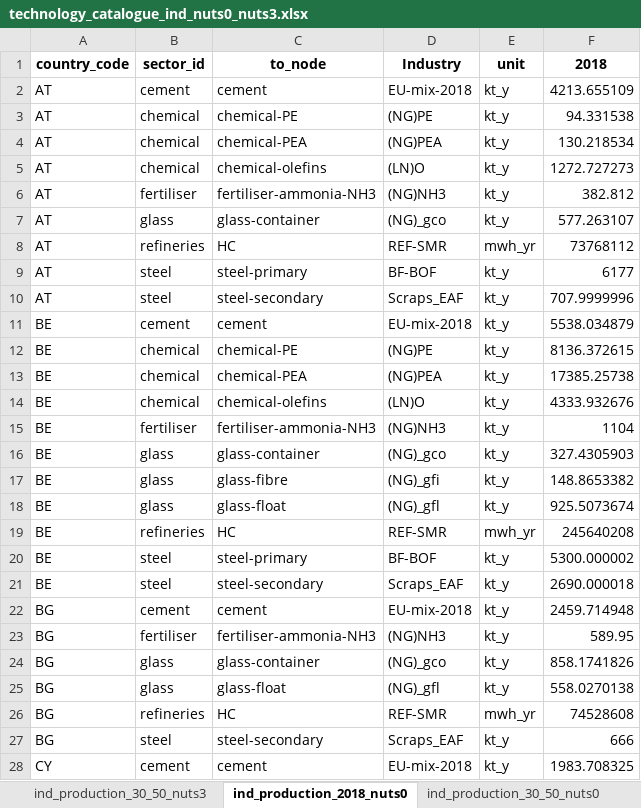
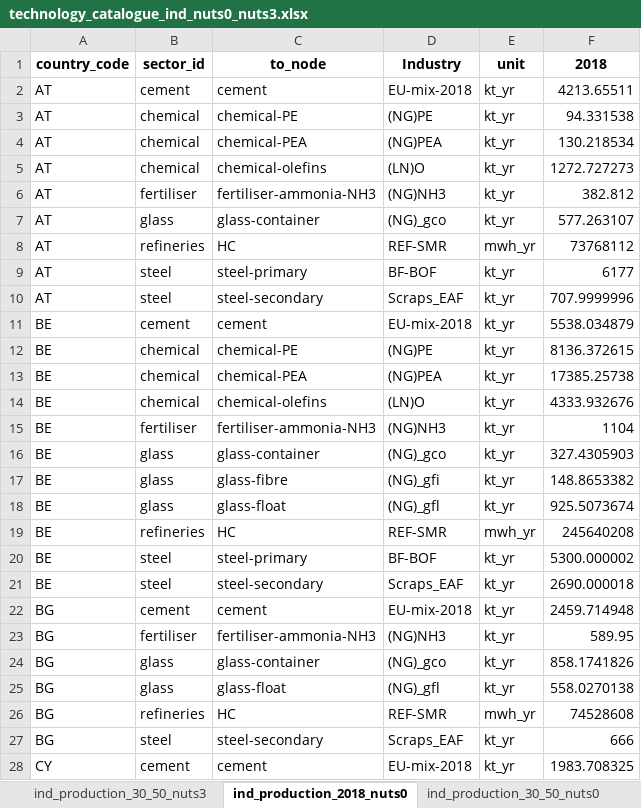
Before and after one commit to MOPO-industry/technology-catalogue-and-gap-analysis, an Excel workbook: outputs/technology_catalogue/technology_catalogue_ind_nuts0_nuts3.xlsx, sheet ind_production_2018_nuts0, drawn as a sheet; only a part is shown; values as stored, in another font and other column widths than the file's, no borders; the diff covers the shown part only; the diff names each change by its address in the sheet, - before the commit and + after, or states it on an @@ line.

```diff
--- a/outputs/technology_catalogue/technology_catalogue_ind_nuts0_nuts3.xlsx (sheet ind_production_2018_nuts0)
+++ b/outputs/technology_catalogue/technology_catalogue_ind_nuts0_nuts3.xlsx (sheet ind_production_2018_nuts0)
-E2:E7 (unit): kt_y
+E2:E7 (unit): kt_yr
-F2 (2018): 4213.655109
+F2 (2018): 4213.65511
-E9:E18 (unit): kt_y
+E9:E18 (unit): kt_yr
-E20:E25 (unit): kt_y
+E20:E25 (unit): kt_yr
-E27:E28 (unit): kt_y
+E27:E28 (unit): kt_yr
```
Also changed, not shown: 179 edited cells elsewhere in this sheet, sheet ind_process_routes_co2_capture, sheet ind_production_30_50_nuts0, sheet ind_process_routes_capex, sheet ind_process_routes_sec, sheet ind_process_routes_co2_emission, sheet ind_process_routes_fom, 3 more sheets, input_data/extra_data/extra_data_processes.xlsx, outputs/technology_catalogue/technology_catalogue_ind_nuts0_nuts3_HC_NH3.xlsx, 12 other files.
